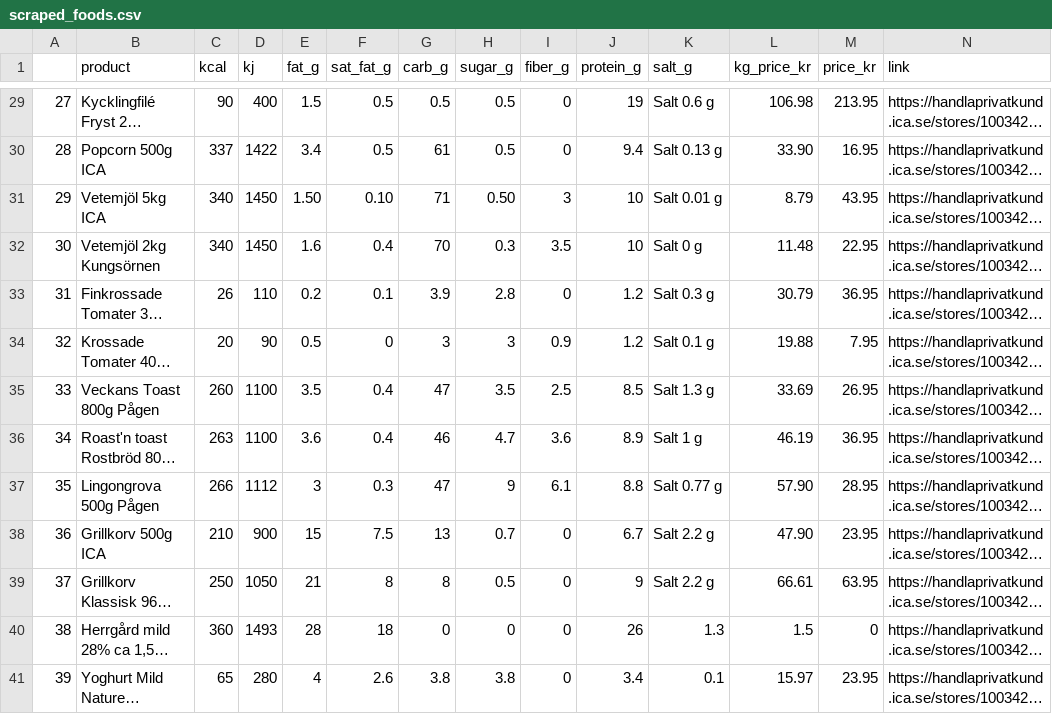
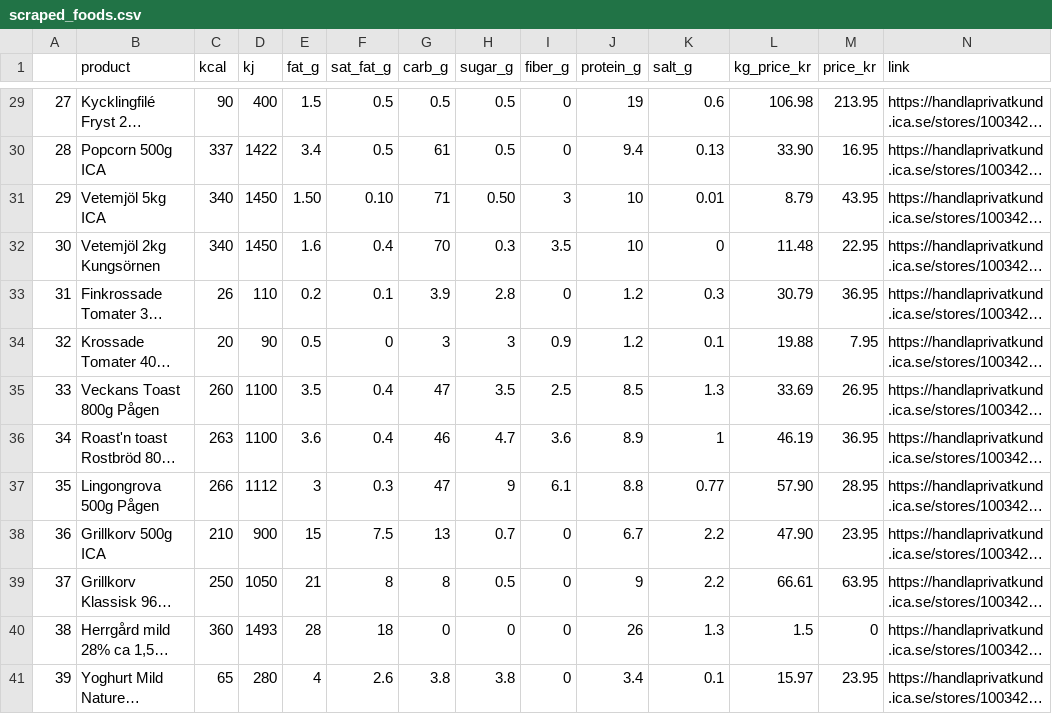
Before and after one commit to KasperLindm/BudgetSuperfood, a CSV file: scraped_foods.csv, drawn as a sheet; only a part is shown, gaps mark what is left out; long unchanged cells end in …; the diff covers the shown part only; the diff names each change by its address in the sheet, - before the commit and + after, or states it on an @@ line.

```diff
--- a/scraped_foods.csv
+++ b/scraped_foods.csv
-K29 (salt_g): Salt 0.6 g
+K29 (salt_g): 0.6
-K30 (salt_g): Salt 0.13 g
+K30 (salt_g): 0.13
-K31 (salt_g): Salt 0.01 g
+K31 (salt_g): 0.01
-K32 (salt_g): Salt 0 g
+K32 (salt_g): 0
-K33 (salt_g): Salt 0.3 g
+K33 (salt_g): 0.3
-K34 (salt_g): Salt 0.1 g
+K34 (salt_g): 0.1
-K35 (salt_g): Salt 1.3 g
+K35 (salt_g): 1.3
-K36 (salt_g): Salt 1 g
+K36 (salt_g): 1
-K37 (salt_g): Salt 0.77 g
+K37 (salt_g): 0.77
-K38:K39 (salt_g): Salt 2.2 g
+K38:K39 (salt_g): 2.2
```
Also changed, not shown: 19 edited cells elsewhere in this file, 1 other file.
